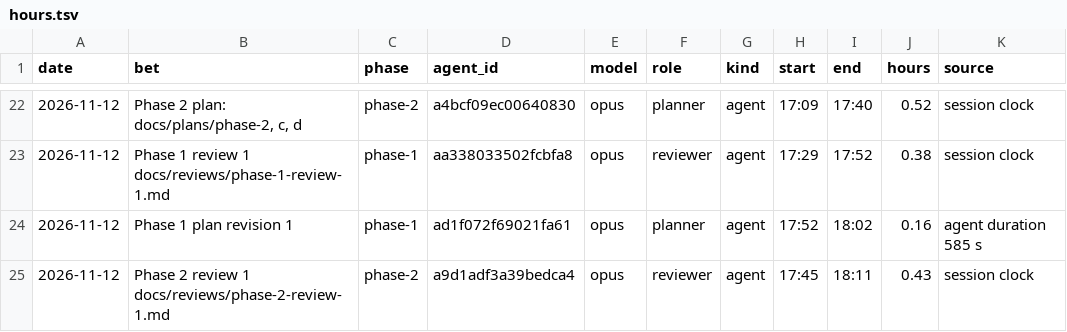
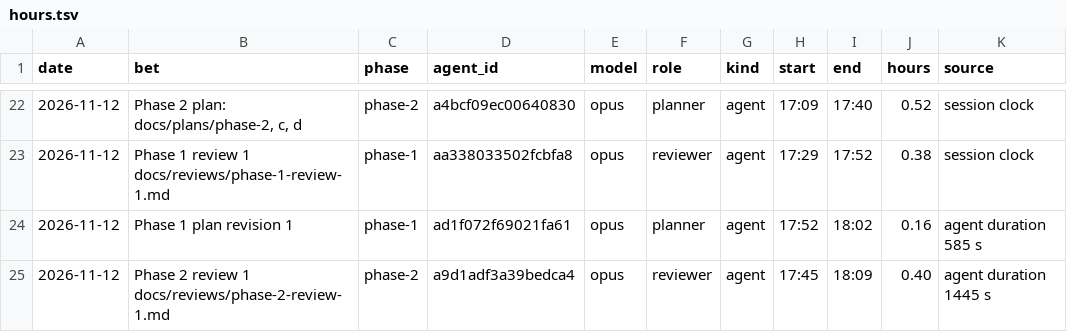
Before and after one commit to GuyShtainer/libazahar-py, a TSV file: docs/hours.tsv, drawn as a sheet; only a part is shown, gaps mark what is left out.

```diff
--- a/docs/hours.tsv
+++ b/docs/hours.tsv
@@ -24,2 +24,2 @@ date	bet	phase	agent_id	model	role	kind	start	end	hours	source
 2026-11-12	Phase 1 plan revision 1	phase-1	ad1f072f69021fa61	opus	planner	agent	17:52	18:02	0.16	agent duration 585 s
-2026-11-12	Phase 2 review 1 docs/reviews/phase-2-review-1.md	phase-2	a9d1adf3a39bedca4	opus	reviewer	agent	17:45	18:11	0.43	session clock
+2026-11-12	Phase 2 review 1 docs/reviews/phase-2-review-1.md	phase-2	a9d1adf3a39bedca4	opus	reviewer	agent	17:45	18:09	0.40	agent duration 1445 s
```
Also changed, not shown: 2 other files.
